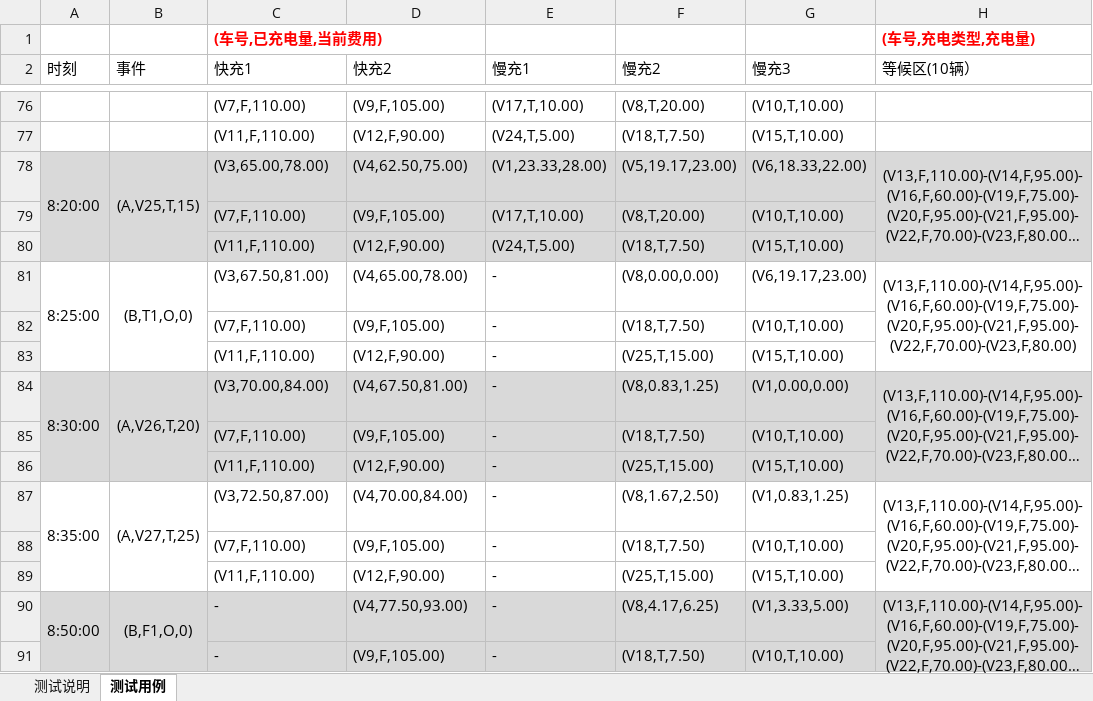
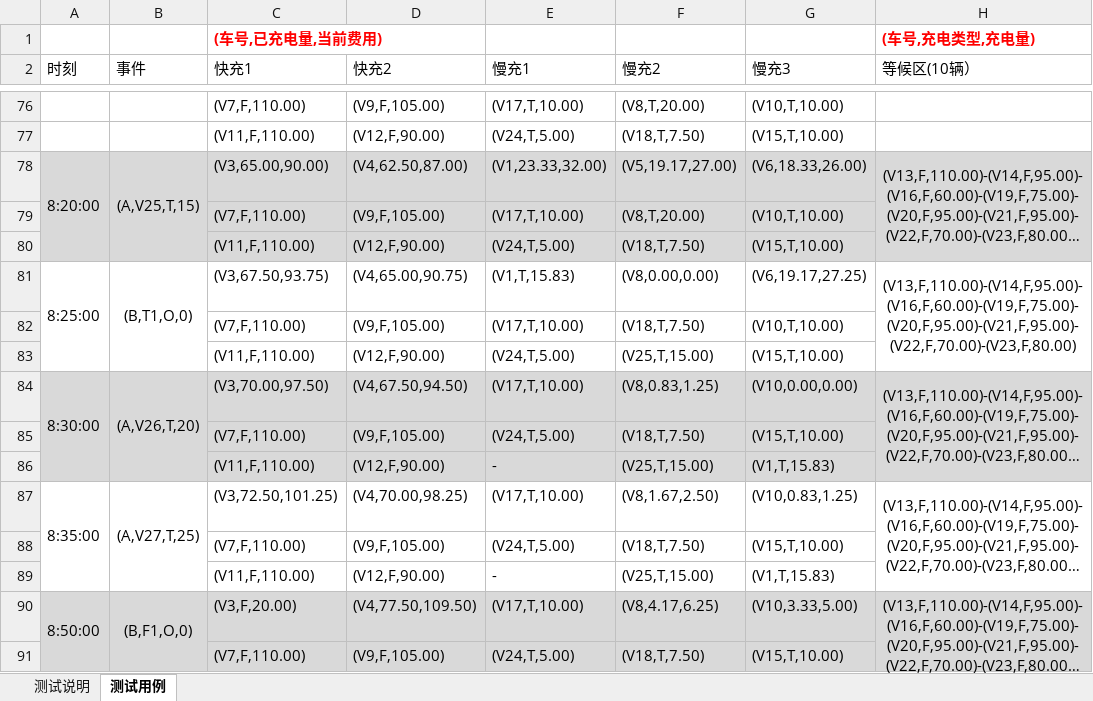
Before and after one commit to echo12354/SmartCharge, an Excel workbook: 作业验收用例_已填写.xlsx, sheet 测试用例, drawn as a sheet; only a part is shown, gaps mark what is left out; long unchanged cells end in …; values as stored, in another font and other column widths than the file's, no borders; the diff covers the shown part only; the diff names each change by its address in the sheet, - before the commit and + after, or states it on an @@ line.

```diff
--- a/作业验收用例_已填写.xlsx (sheet 测试用例)
+++ b/作业验收用例_已填写.xlsx (sheet 测试用例)
-C78 (快充1): (V3,65.00,78.00)
+C78 (快充1): (V3,65.00,90.00)
-D78 (快充2): (V4,62.50,75.00)
+D78 (快充2): (V4,62.50,87.00)
-E78 (慢充1): (V1,23.33,28.00)
+E78 (慢充1): (V1,23.33,32.00)
-F78 (慢充2): (V5,19.17,23.00)
+F78 (慢充2): (V5,19.17,27.00)
-G78 (慢充3): (V6,18.33,22.00)
+G78 (慢充3): (V6,18.33,26.00)
-C81 (快充1): (V3,67.50,81.00)
+C81 (快充1): (V3,67.50,93.75)
-D81 (快充2): (V4,65.00,78.00)
+D81 (快充2): (V4,65.00,90.75)
-E81 (慢充1): -
+E81 (慢充1): (V1,T,15.83)
-G81 (慢充3): (V6,19.17,23.00)
+G81 (慢充3): (V6,19.17,27.25)
-E82 (慢充1): -
+E82 (慢充1): (V17,T,10.00)
-E83 (慢充1): -
+E83 (慢充1): (V24,T,5.00)
-C84 (快充1): (V3,70.00,84.00)
+C84 (快充1): (V3,70.00,97.50)
-D84 (快充2): (V4,67.50,81.00)
+D84 (快充2): (V4,67.50,94.50)
-E84 (慢充1): -
+E84 (慢充1): (V17,T,10.00)
-G84 (慢充3): (V1,0.00,0.00)
+G84 (慢充3): (V10,0.00,0.00)
-E85 (慢充1): -
+E85 (慢充1): (V24,T,5.00)
-G85 (慢充3): (V10,T,10.00)
+G85 (慢充3): (V15,T,10.00)
-G86 (慢充3): (V15,T,10.00)
+G86 (慢充3): (V1,T,15.83)
-C87 (快充1): (V3,72.50,87.00)
+C87 (快充1): (V3,72.50,101.25)
-D87 (快充2): (V4,70.00,84.00)
+D87 (快充2): (V4,70.00,98.25)
-E87 (慢充1): -
+E87 (慢充1): (V17,T,10.00)
-G87 (慢充3): (V1,0.83,1.25)
+G87 (慢充3): (V10,0.83,1.25)
-E88 (慢充1): -
+E88 (慢充1): (V24,T,5.00)
-G88 (慢充3): (V10,T,10.00)
+G88 (慢充3): (V15,T,10.00)
-G89 (慢充3): (V15,T,10.00)
+G89 (慢充3): (V1,T,15.83)
-C90 (快充1): -
+C90 (快充1): (V3,F,20.00)
-D90 (快充2): (V4,77.50,93.00)
+D90 (快充2): (V4,77.50,109.50)
-E90 (慢充1): -
+E90 (慢充1): (V17,T,10.00)
-G90 (慢充3): (V1,3.33,5.00)
+G90 (慢充3): (V10,3.33,5.00)
-C91 (快充1): -
+C91 (快充1): (V7,F,110.00)
-E91 (慢充1): -
+E91 (慢充1): (V24,T,5.00)
-G91 (慢充3): (V10,T,10.00)
+G91 (慢充3): (V15,T,10.00)
```
Also changed, not shown: 10 added rows, 10 removed rows and 159 edited cells elsewhere in this sheet, charts or pictures, 8 other files.
